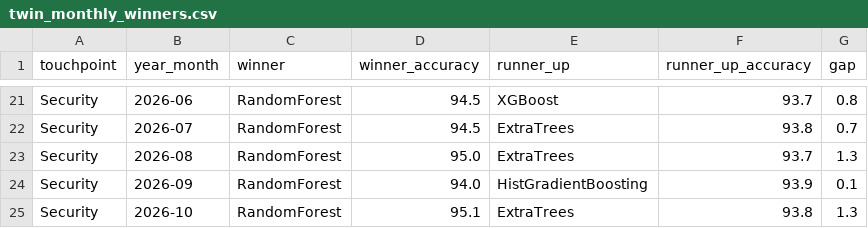
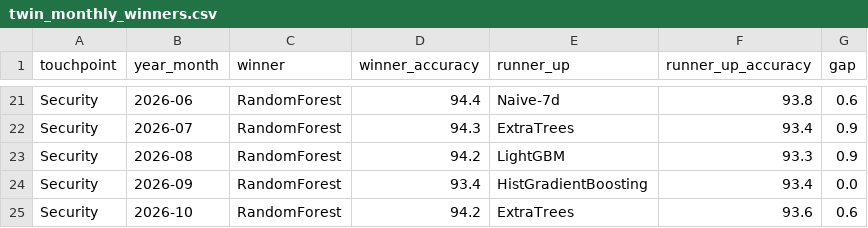
Before and after one commit to hrithika-M/aegis, a CSV file: bhogapuram_digital_twin/analytics/twin_monthly_winners.csv, drawn as a sheet; only a part is shown, gaps mark what is left out; the diff covers the shown part only; the diff names each change by its address in the sheet, - before the commit and + after, or states it on an @@ line.

```diff
--- a/bhogapuram_digital_twin/analytics/twin_monthly_winners.csv
+++ b/bhogapuram_digital_twin/analytics/twin_monthly_winners.csv
-D21 (winner_accuracy): 94.5
+D21 (winner_accuracy): 94.4
-E21 (runner_up): XGBoost
+E21 (runner_up): Naive-7d
-F21 (runner_up_accuracy): 93.7
+F21 (runner_up_accuracy): 93.8
-G21 (gap): 0.8
+G21 (gap): 0.6
-D22 (winner_accuracy): 94.5
+D22 (winner_accuracy): 94.3
-F22 (runner_up_accuracy): 93.8
+F22 (runner_up_accuracy): 93.4
-G22 (gap): 0.7
+G22 (gap): 0.9
-D23 (winner_accuracy): 95.0
+D23 (winner_accuracy): 94.2
-E23 (runner_up): ExtraTrees
+E23 (runner_up): LightGBM
-F23 (runner_up_accuracy): 93.7
+F23 (runner_up_accuracy): 93.3
-G23 (gap): 1.3
+G23 (gap): 0.9
-D24 (winner_accuracy): 94.0
+D24 (winner_accuracy): 93.4
-F24 (runner_up_accuracy): 93.9
+F24 (runner_up_accuracy): 93.4
-G24 (gap): 0.1
+G24 (gap): 0.0
-D25 (winner_accuracy): 95.1
+D25 (winner_accuracy): 94.2
-F25 (runner_up_accuracy): 93.8
+F25 (runner_up_accuracy): 93.6
-G25 (gap): 1.3
+G25 (gap): 0.6
```
Also changed, not shown: 59 edited cells elsewhere in this file, bhogapuram_digital_twin/analytics/twin_monthly_accuracy.csv, models/selection/monthly_accuracy.csv, 15 other files.
